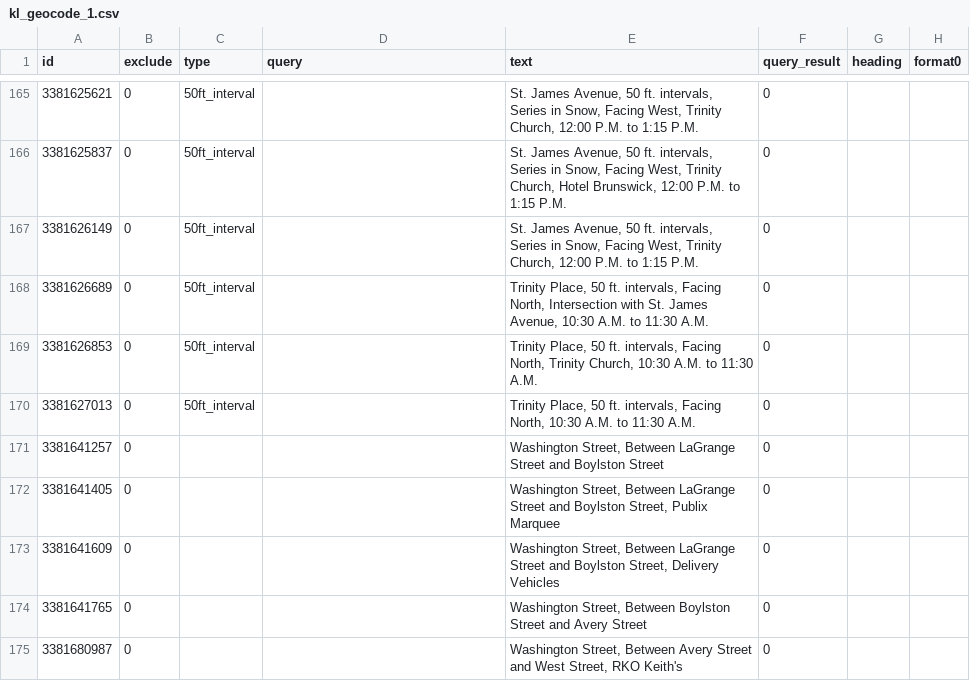
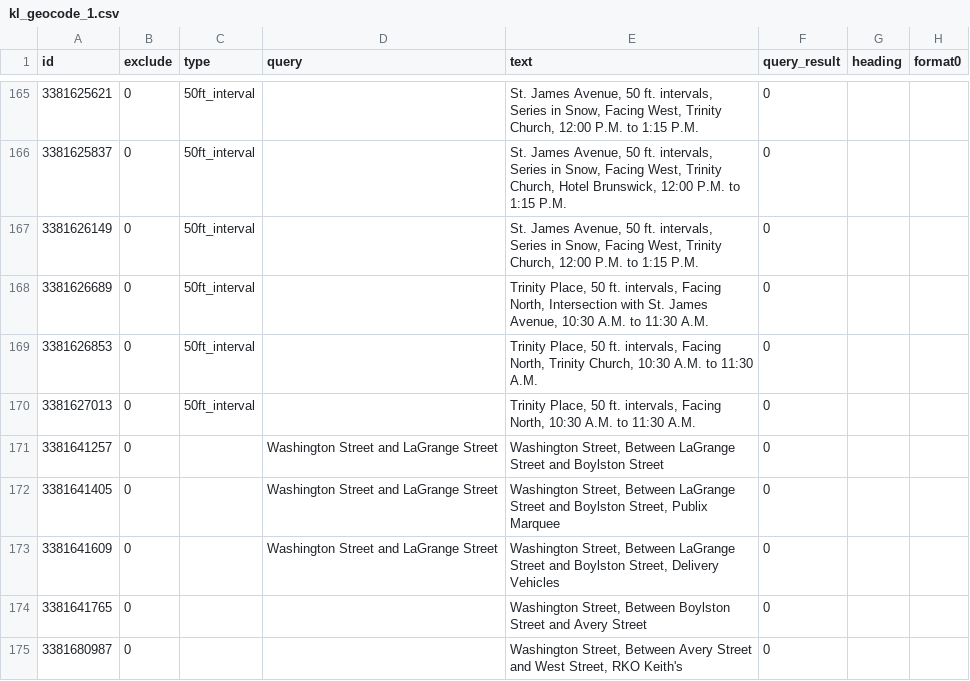
Before and after one commit to brian-ho/IDEP, a CSV file: data/kl_geocode_1.csv, drawn as a sheet; only a part is shown, gaps mark what is left out; the diff covers the shown part only; the diff names each change by its address in the sheet, - before the commit and + after, or states it on an @@ line.

```diff
--- a/data/kl_geocode_1.csv
+++ b/data/kl_geocode_1.csv
-D171:D173 (query): (empty)
+D171:D173 (query): Washington Street and LaGrange Street
```
Also changed, not shown: 20 edited cells elsewhere in this file, 2 other files.
